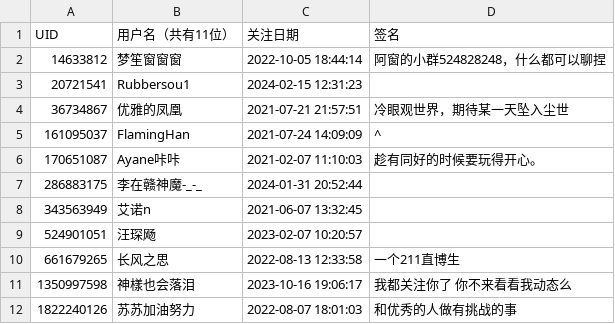
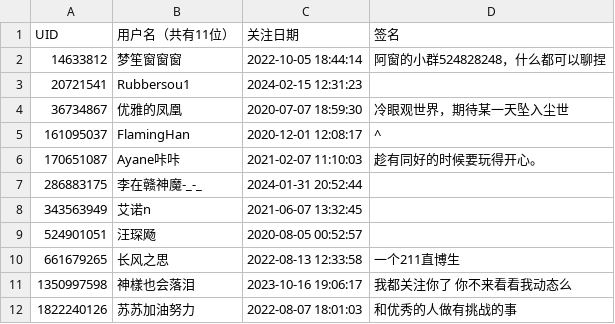
Before and after one commit to jcy-01/bili_fans, a CSV file: fans.csv, drawn as a sheet.

```diff
--- a/fans.csv
+++ b/fans.csv
@@ -3,4 +3,4 @@ UID,用户名（共有11位）,关注日期,签名
 20721541,Rubbersou1,2024-02-15 12:31:23,
-36734867,优雅的凤凰,2021-07-21 21:57:51,冷眼观世界，期待某一天坠入尘世
-161095037,FlamingHan,2021-07-24 14:09:09,^
+36734867,优雅的凤凰,2020-07-07 18:59:30,冷眼观世界，期待某一天坠入尘世
+161095037,FlamingHan,2020-12-01 12:08:17,^
 170651087,Ayane咔咔,2021-02-07 11:10:03,趁有同好的时候要玩得开心。
@@ -8,3 +8,3 @@ UID,用户名（共有11位）,关注日期,签名
 343563949,艾诺n,2021-06-07 13:32:45,
-524901051,汪琛飏,2023-02-07 10:20:57,
+524901051,汪琛飏,2020-08-05 00:52:57,
 661679265,长风之思,2022-08-13 12:33:58,一个211直博生
```
